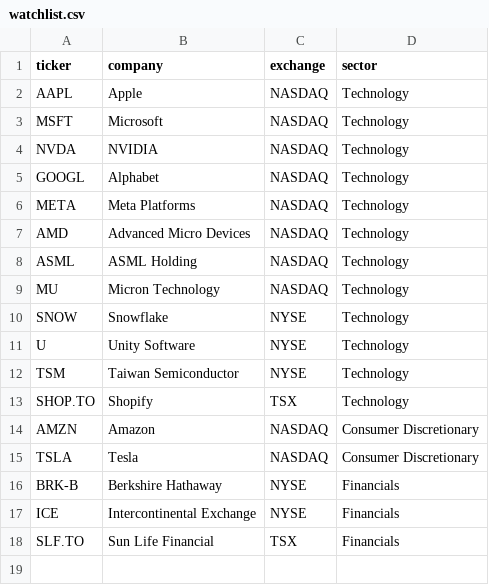
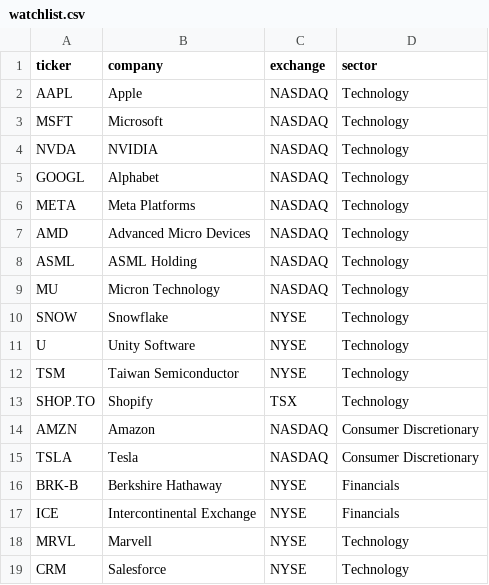
Before and after one commit to liyangjianzi/stock-analysis, a CSV file: data/watchlist.csv, drawn as a sheet.

```diff
--- a/data/watchlist.csv
+++ b/data/watchlist.csv
@@ -17,2 +17,3 @@ BRK-B,Berkshire Hathaway,NYSE,Financials
 ICE,Intercontinental Exchange,NYSE,Financials
-SLF.TO,Sun Life Financial,TSX,Financials
+MRVL,Marvell,NYSE,Technology
+CRM,Salesforce,NYSE,Technology
```
Also changed, not shown: 9 other files.
